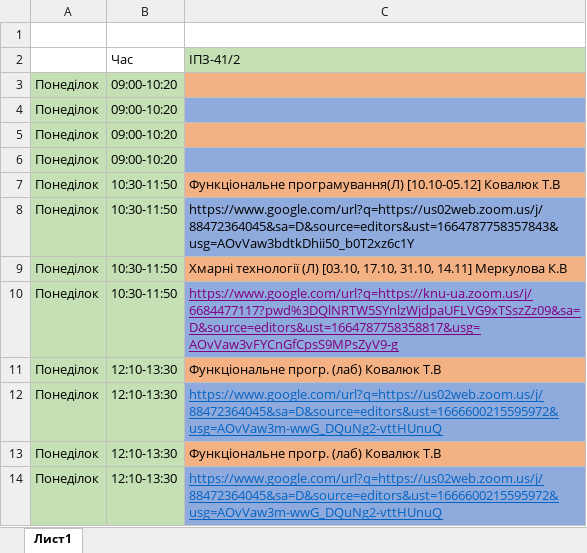
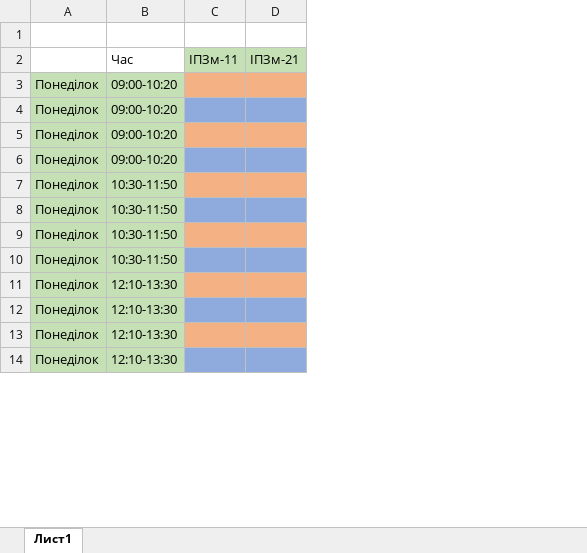
Before and after one commit to benelungo/ScheduleBot, an Excel workbook: files/ipz_schedule.xlsx, sheet Лист1, drawn as a sheet; only a part is shown; values as stored, in another font and other column widths than the file's, no borders; removed rows and columns are numbered as before the commit, all else as after; the diff names each change by its address in the sheet, - before the commit and + after, or states it on an @@ line.

Commit message:
Changed schedule

```diff
--- a/files/ipz_schedule.xlsx (sheet Лист1)
+++ b/files/ipz_schedule.xlsx (sheet Лист1)
-column C, rows 2-14: ІПЗ-41/2 |  |  |  |  | Функціональне програмування(Л) [10.10-05.12] Ковалюк Т.В | https://www.google.com/url?q=https://us02web.zoom.us/j/88472364045&sa=D&source=editors&ust=1664787758357843&usg=AOvVaw3bdtkDhii50_b0T2xz6c1Y | Хмарні технології (Л) [03.10, 17.10, 31.10, 14.11] Меркулова К.В | https://www.google.com/url?q=https://knu-ua.zoom.us/j/6684477117?pwd%3DQlNRTW5SYnlzWjdpaUFLVG9xTSszZz09&sa=D&source=editors&ust=1664787758358817&usg=AOvVaw3vFYCnGfCpsS9MPsZyV9-g | Функціональне прогр. (лаб) Ковалюк Т.В | https://www.google.com/url?q=https://us02web.zoom.us/j/88472364045&sa=D&source=editors&ust=1666600215595972&usg=AOvVaw3m-wwG_DQuNg2-vttHUnuQ | Функціональне прогр. (лаб) Ковалюк Т.В | https://www.google.com/url?q=https://us02web.zoom.us/j/88472364045&sa=D&source=editors&ust=1666600215595972&usg=AOvVaw3m-wwG_DQuNg2-vttHUnuQ
+column C, row 2: ІПЗм-11
+column D, row 2: ІПЗм-21
```
Also changed, not shown: files/prep_info.xlsx, 5 other files.
